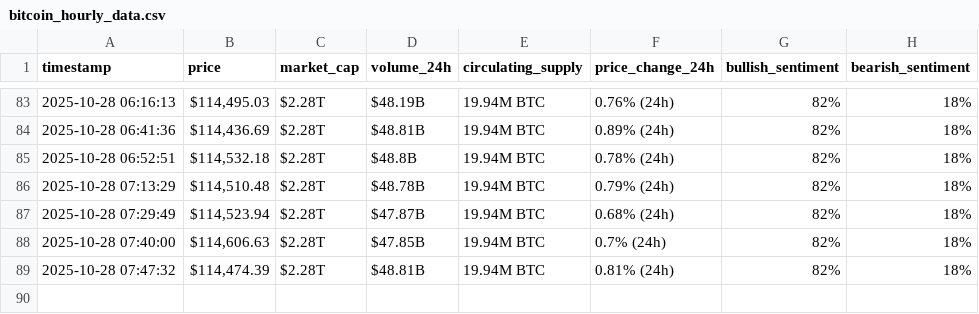
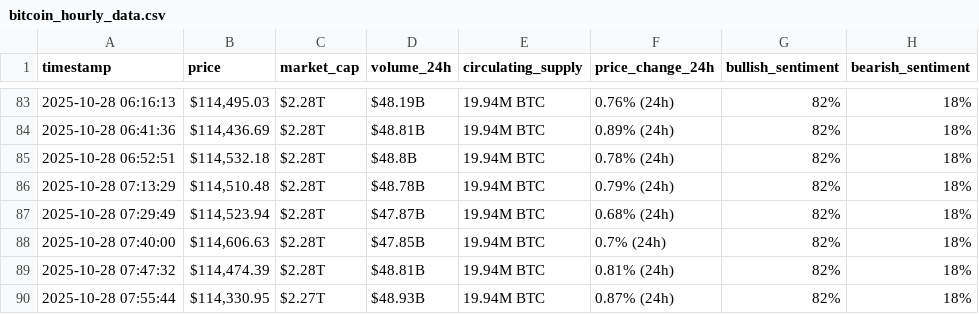
Before and after one commit to BahaaMattar/webscraping-automation, a CSV file: bitcoin_hourly_data.csv, drawn as a sheet; only a part is shown, gaps mark what is left out.

```diff
--- a/bitcoin_hourly_data.csv
+++ b/bitcoin_hourly_data.csv
@@ -89 +89,2 @@ timestamp,price,market_cap,volume_24h,circulating_supply,price_change_24h,bullis
 2025-10-28 07:47:32,"$114,474.39",$2.28T,$48.81B,19.94M BTC,0.81% (24h),82%,18%
+2025-10-28 07:55:44,"$114,330.95",$2.27T,$48.93B,19.94M BTC,0.87% (24h),82%,18%
```
